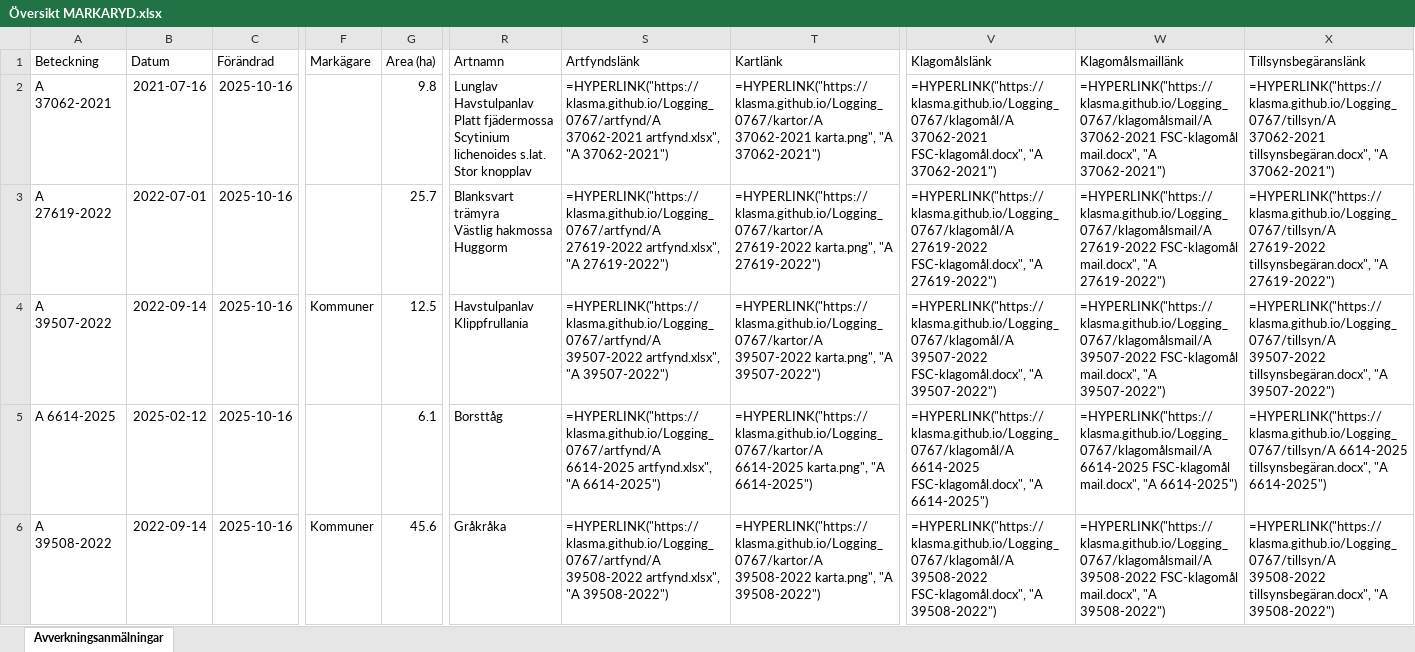
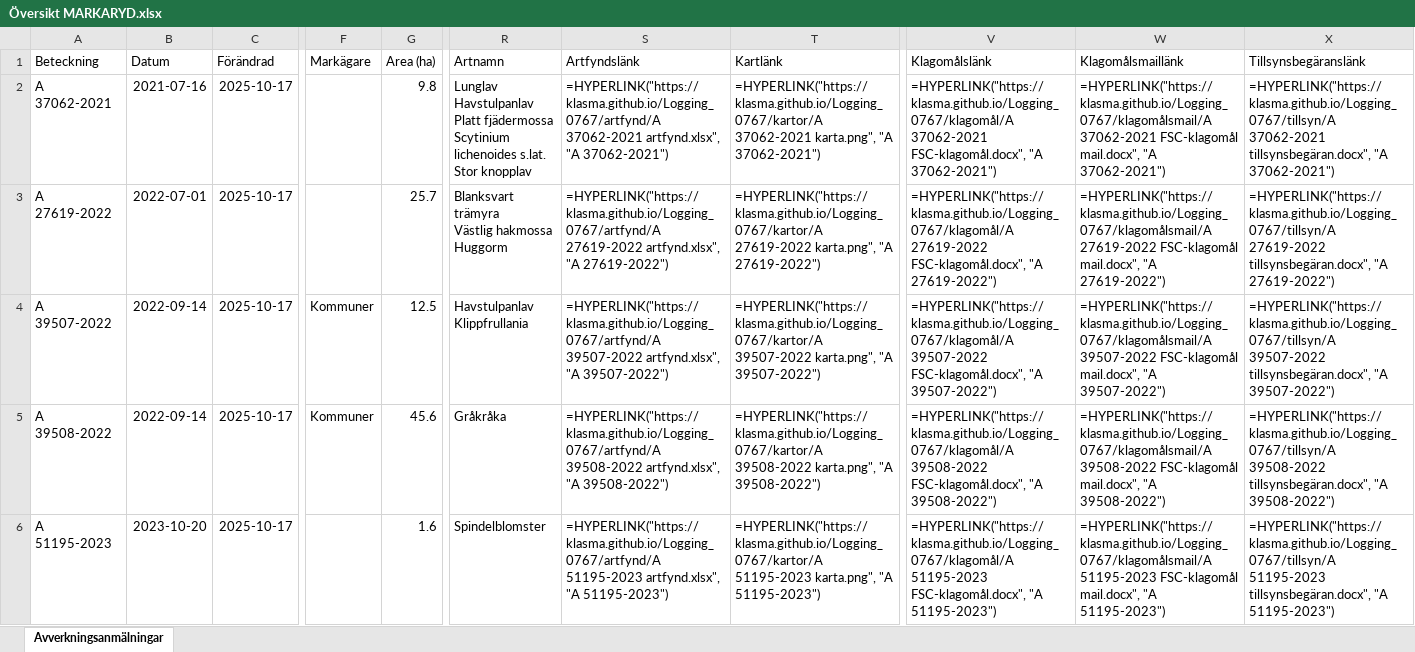
Before and after one commit to klasma/Logging_0767, an Excel workbook: Översikt MARKARYD.xlsx, sheet Avverkningsanmälningar, drawn as a sheet; only a part is shown, gaps mark what is left out; values as stored, in another font and other column widths than the file's, no borders; formulas without a stored value are shown as written; the diff covers the shown part only; the diff names each change by its address in the sheet, - before the commit and + after, or states it on an @@ line.

```diff
--- a/Översikt MARKARYD.xlsx (sheet Avverkningsanmälningar)
+++ b/Översikt MARKARYD.xlsx (sheet Avverkningsanmälningar)
-C2:C6 (Förändrad): 2025-10-16
+C2:C6 (Förändrad): 2025-10-17
-A5 (Beteckning): A 6614-2025
+A5 (Beteckning): A 39508-2022
-B5 (Datum): 2025-02-12
+B5 (Datum): 2022-09-14
-F5 (Markägare): (empty)
+F5 (Markägare): Kommuner
-G5 (Area (ha)): 6.1
+G5 (Area (ha)): 45.6
-R5 (Artnamn): Borsttåg
+R5 (Artnamn): Gråkråka
-S5 (Artfyndslänk): =HYPERLINK("https://klasma.github.io/Logging_0767/artfynd/A 6614-2025 artfynd.xlsx", "A 6614-2025")
+S5 (Artfyndslänk): =HYPERLINK("https://klasma.github.io/Logging_0767/artfynd/A 39508-2022 artfynd.xlsx", "A 39508-2022")
-T5 (Kartlänk): =HYPERLINK("https://klasma.github.io/Logging_0767/kartor/A 6614-2025 karta.png", "A 6614-2025")
+T5 (Kartlänk): =HYPERLINK("https://klasma.github.io/Logging_0767/kartor/A 39508-2022 karta.png", "A 39508-2022")
-V5 (Klagomålslänk): =HYPERLINK("https://klasma.github.io/Logging_0767/klagomål/A 6614-2025 FSC-klagomål.docx", "A 6614-2025")
+V5 (Klagomålslänk): =HYPERLINK("https://klasma.github.io/Logging_0767/klagomål/A 39508-2022 FSC-klagomål.docx", "A 39508-2022")
-W5 (Klagomålsmaillänk): =HYPERLINK("https://klasma.github.io/Logging_0767/klagomålsmail/A 6614-2025 FSC-klagomål mail.docx", "A 6614-2025")
+W5 (Klagomålsmaillänk): =HYPERLINK("https://klasma.github.io/Logging_0767/klagomålsmail/A 39508-2022 FSC-klagomål mail.docx", "A 39508-2022")
-X5 (Tillsynsbegäranslänk): =HYPERLINK("https://klasma.github.io/Logging_0767/tillsyn/A 6614-2025 tillsynsbegäran.docx", "A 6614-2025")
+X5 (Tillsynsbegäranslänk): =HYPERLINK("https://klasma.github.io/Logging_0767/tillsyn/A 39508-2022 tillsynsbegäran.docx", "A 39508-2022")
-A6 (Beteckning): A 39508-2022
+A6 (Beteckning): A 51195-2023
-B6 (Datum): 2022-09-14
+B6 (Datum): 2023-10-20
-F6 (Markägare): Kommuner
+F6 (Markägare): (empty)
-G6 (Area (ha)): 45.6
+G6 (Area (ha)): 1.6
-R6 (Artnamn): Gråkråka
+R6 (Artnamn): Spindelblomster
-S6 (Artfyndslänk): =HYPERLINK("https://klasma.github.io/Logging_0767/artfynd/A 39508-2022 artfynd.xlsx", "A 39508-2022")
+S6 (Artfyndslänk): =HYPERLINK("https://klasma.github.io/Logging_0767/artfynd/A 51195-2023 artfynd.xlsx", "A 51195-2023")
-T6 (Kartlänk): =HYPERLINK("https://klasma.github.io/Logging_0767/kartor/A 39508-2022 karta.png", "A 39508-2022")
+T6 (Kartlänk): =HYPERLINK("https://klasma.github.io/Logging_0767/kartor/A 51195-2023 karta.png", "A 51195-2023")
-V6 (Klagomålslänk): =HYPERLINK("https://klasma.github.io/Logging_0767/klagomål/A 39508-2022 FSC-klagomål.docx", "A 39508-2022")
+V6 (Klagomålslänk): =HYPERLINK("https://klasma.github.io/Logging_0767/klagomål/A 51195-2023 FSC-klagomål.docx", "A 51195-2023")
-W6 (Klagomålsmaillänk): =HYPERLINK("https://klasma.github.io/Logging_0767/klagomålsmail/A 39508-2022 FSC-klagomål mail.docx", "A 39508-2022")
+W6 (Klagomålsmaillänk): =HYPERLINK("https://klasma.github.io/Logging_0767/klagomålsmail/A 51195-2023 FSC-klagomål mail.docx", "A 51195-2023")
-X6 (Tillsynsbegäranslänk): =HYPERLINK("https://klasma.github.io/Logging_0767/tillsyn/A 39508-2022 tillsynsbegäran.docx", "A 39508-2022")
+X6 (Tillsynsbegäranslänk): =HYPERLINK("https://klasma.github.io/Logging_0767/tillsyn/A 51195-2023 tillsynsbegäran.docx", "A 51195-2023")
```
Also changed, not shown: 1693 edited cells elsewhere in this sheet, artfynd/A 27619-2022 artfynd.xlsx, artfynd/A 29201-2025 artfynd.xlsx, 34 other files.
